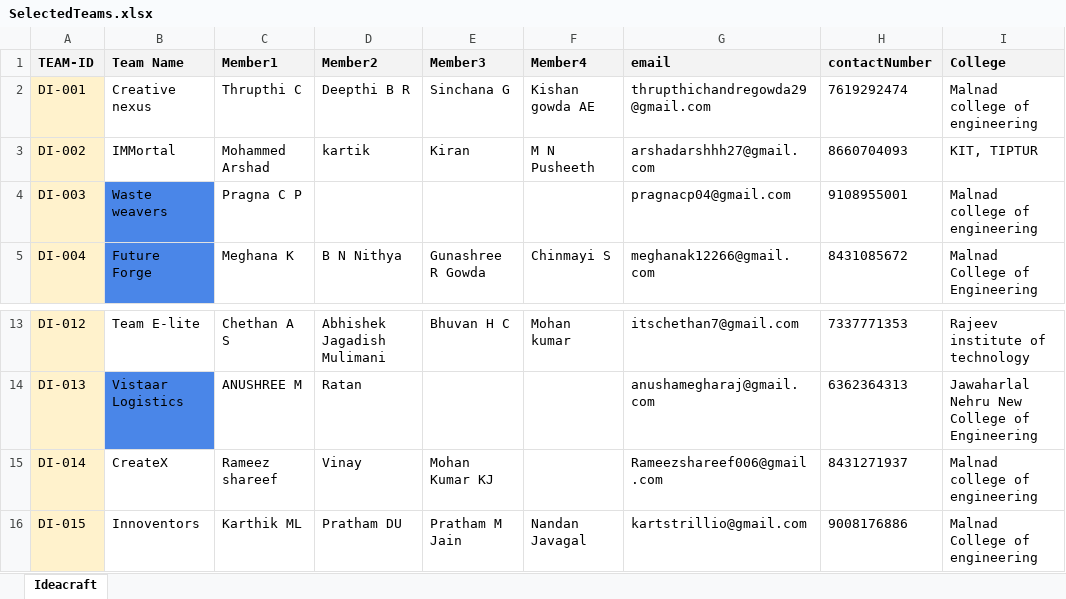
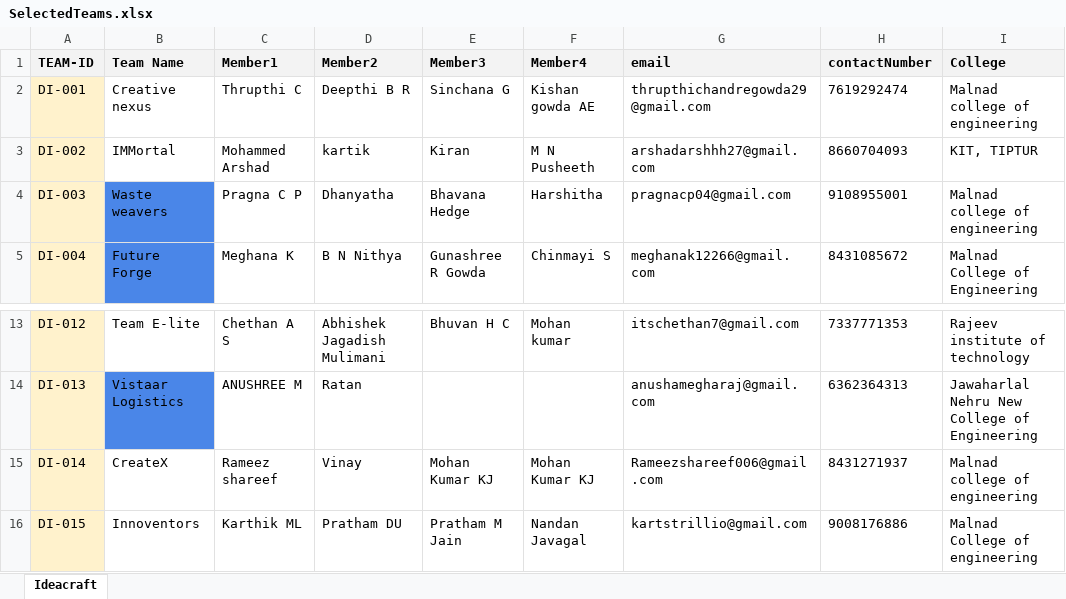
Before and after one commit to bhaikar/Ideacraft-, an Excel workbook: backend/data/SelectedTeams.xlsx, sheet Ideacraft, drawn as a sheet; only a part is shown, gaps mark what is left out; values as stored, in another font and other column widths than the file's, no borders; the diff names each change by its address in the sheet, - before the commit and + after, or states it on an @@ line.

```diff
--- a/backend/data/SelectedTeams.xlsx (sheet Ideacraft)
+++ b/backend/data/SelectedTeams.xlsx (sheet Ideacraft)
-D4 (Member2): (empty)
+D4 (Member2): Dhanyatha
-E4 (Member3): (empty)
+E4 (Member3): Bhavana Hedge
-F4 (Member4): (empty)
+F4 (Member4): Harshitha
-F15 (Member4): (empty)
+F15 (Member4): Mohan Kumar KJ
```
Also changed, not shown: 1 other file.
